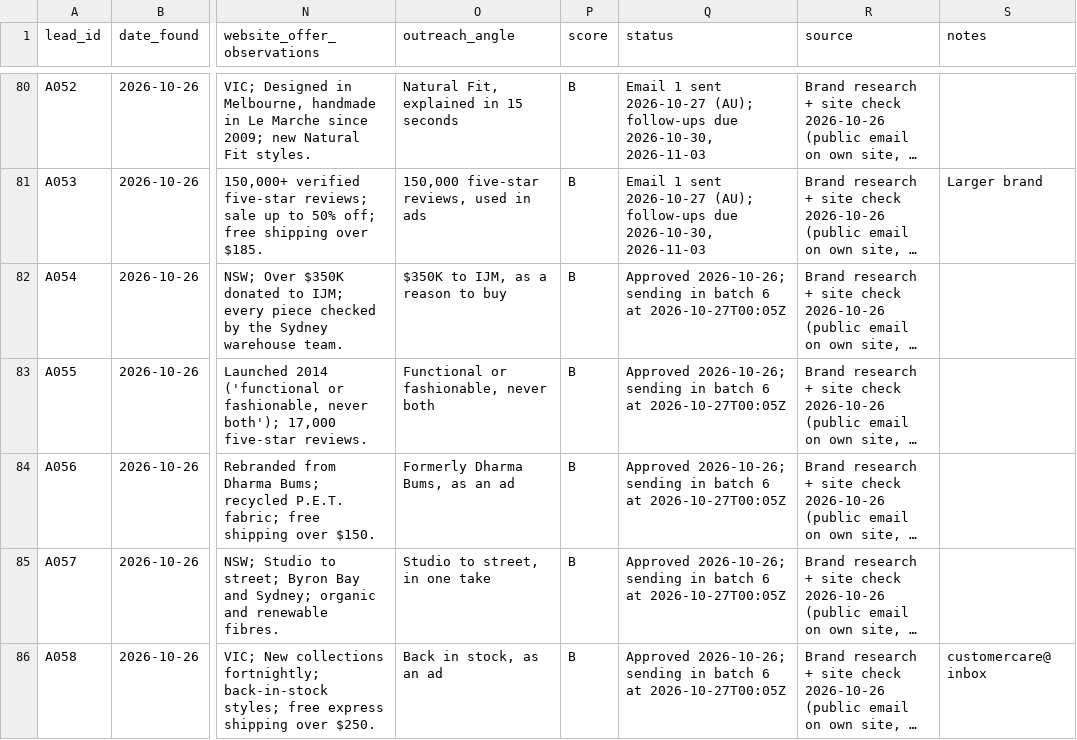
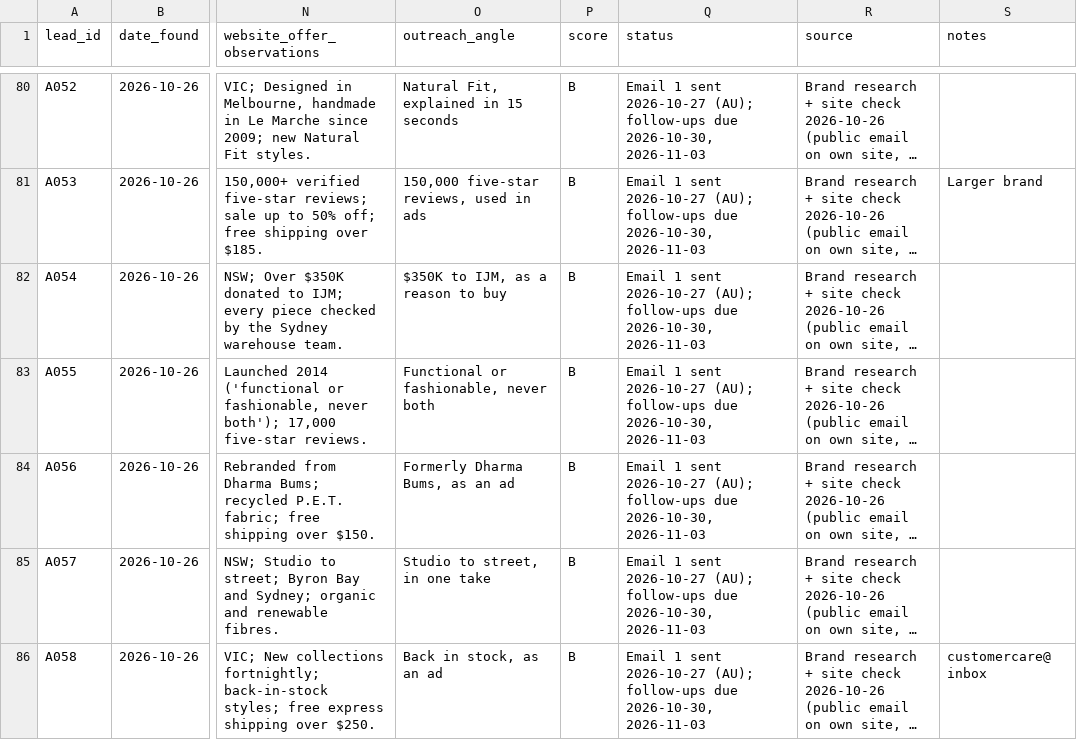
Before and after one commit to mueez-ops/Ads-automation, a CSV file: leads/lead_database.csv, drawn as a sheet; only a part is shown, gaps mark what is left out; long unchanged cells end in …; the diff covers the shown part only; the diff names each change by its address in the sheet, - before the commit and + after, or states it on an @@ line.

```diff
--- a/leads/lead_database.csv
+++ b/leads/lead_database.csv
-Q82:Q86 (status): Approved 2026-10-26; sending in batch 6 at 2026-10-27T00:05Z
+Q82:Q86 (status): Email 1 sent 2026-10-27 (AU); follow-ups due 2026-10-30, 2026-11-03
```
Also changed, not shown: 6 edited cells elsewhere in this file, outreach/followups_due.csv, outreach/messages_queue.csv, 2 other files.
